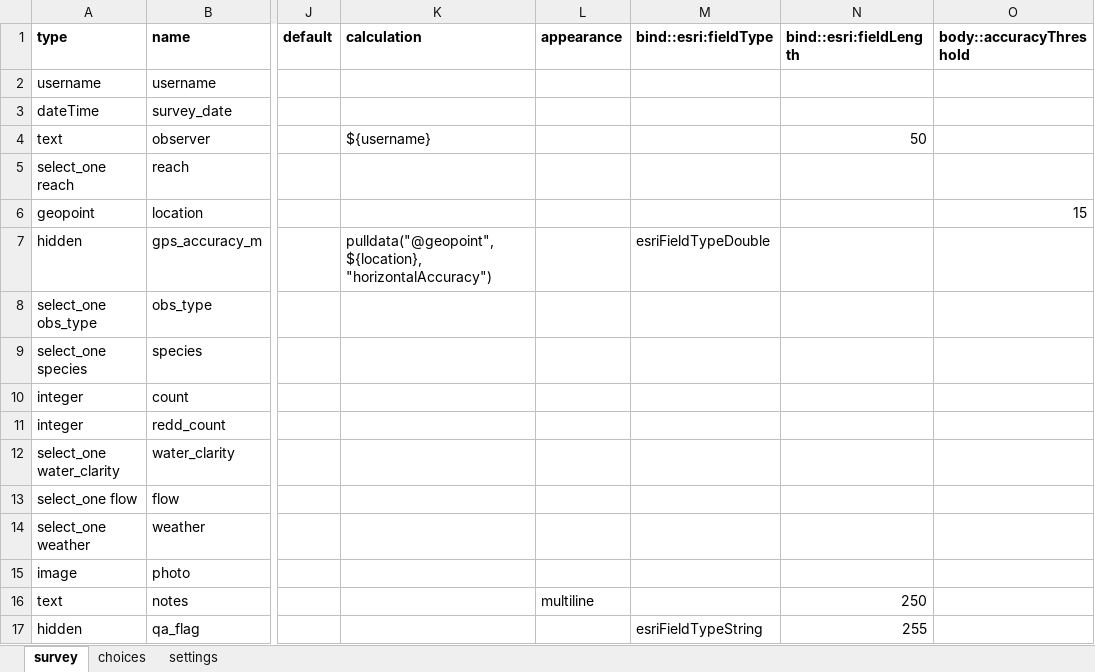
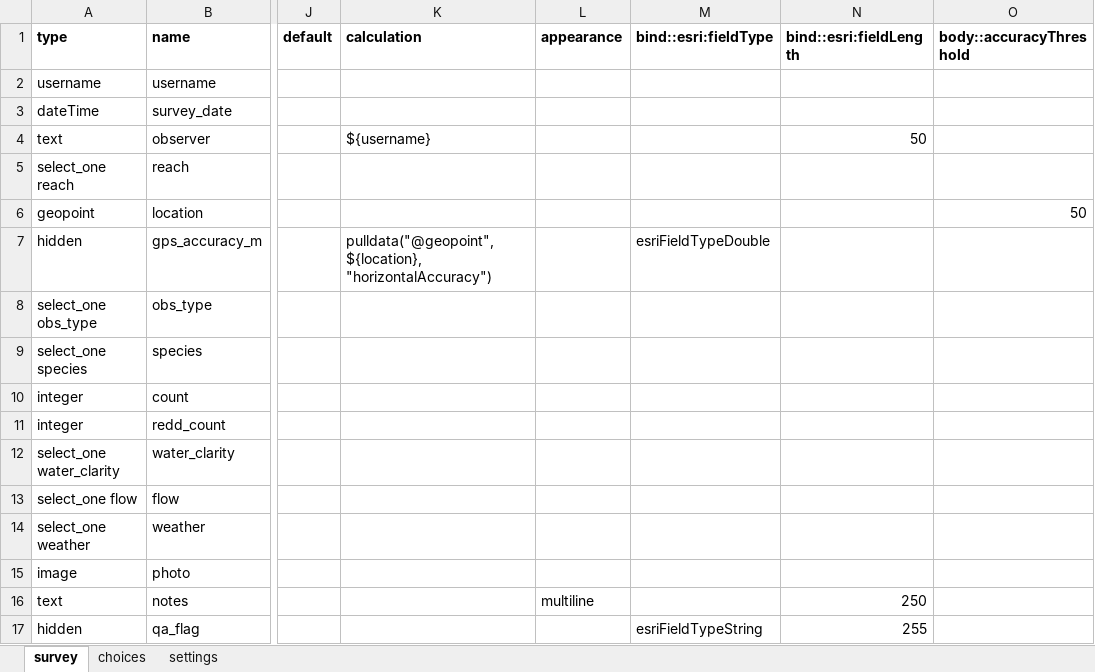
Before and after one commit to MegaDeadCowboy/whatcom-creek-salmon-monitoring, an Excel workbook: form/whatcom_salmon.xlsx, sheet survey, drawn as a sheet; only a part is shown, gaps mark what is left out; values as stored, in another font and other column widths than the file's, no borders; the diff names each change by its address in the sheet, - before the commit and + after, or states it on an @@ line.

```diff
--- a/form/whatcom_salmon.xlsx (sheet survey)
+++ b/form/whatcom_salmon.xlsx (sheet survey)
-O6 (body::accuracyThreshold): 15
+O6 (body::accuracyThreshold): 50
```
Also changed, not shown: sheet choices, sheet settings.
